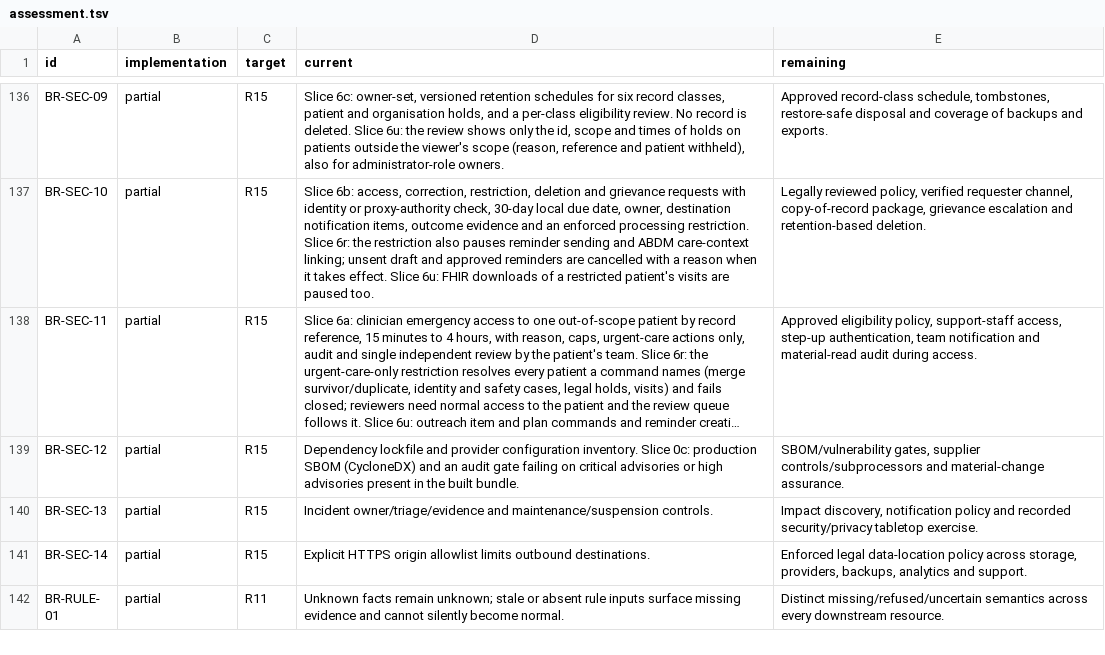
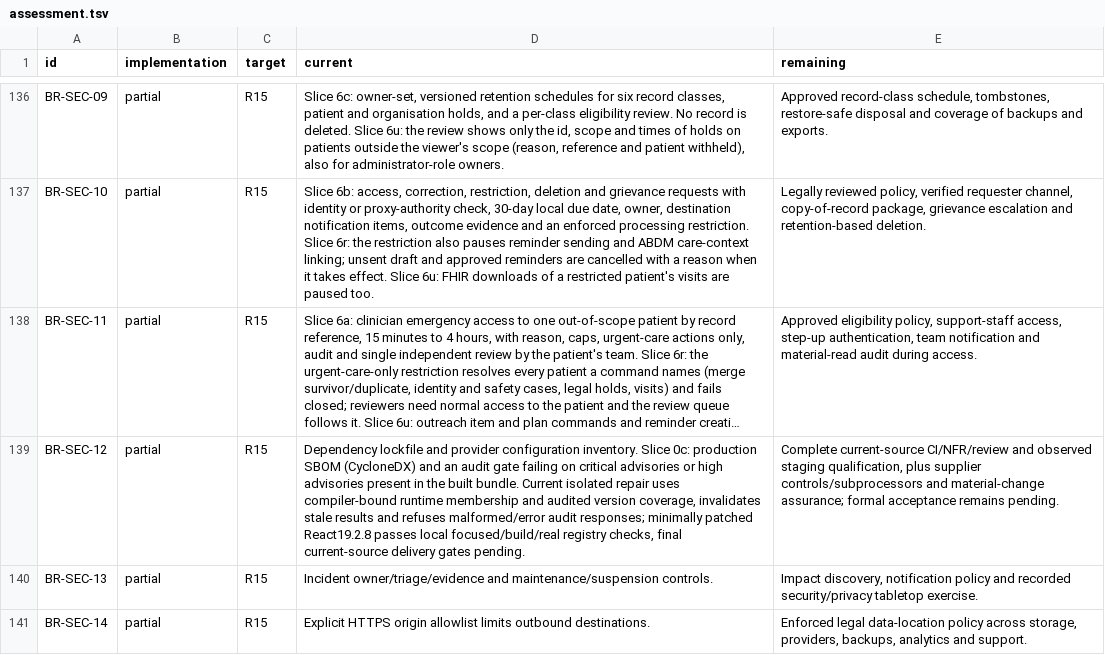
Before and after one commit to nakul175/saha-health, a TSV file: requirements/assessment.tsv, drawn as a sheet; only a part is shown, gaps mark what is left out; the shorter side is filled out with more unchanged rows; long unchanged cells end in …; the diff names each change by its address in the sheet, - before the commit and + after, or states it on an @@ line.

```diff
--- a/requirements/assessment.tsv
+++ b/requirements/assessment.tsv
-D139 (current): …built bundle.
+D139 (current): …built bundle. Current isolated repair uses compiler-bound runtime membership and audited version coverage, invalidates stale results and refuses malformed/error audit responses; minimally patched React19.2.8 passes local focused/build/real registry checks, final current-source delivery gates pending.
-E139 (remaining): SBOM/vulnerability gates, supplier controls/subprocessors and material-change assurance.
+E139 (remaining): Complete current-source CI/NFR/review and observed staging qualification, plus supplier controls/subprocessors and material-change assurance; formal acceptance remains pending.
```
Also changed, not shown: docs/current/TEST-CATALOGUE.csv, requirements/traceability.csv, 40 other files.
